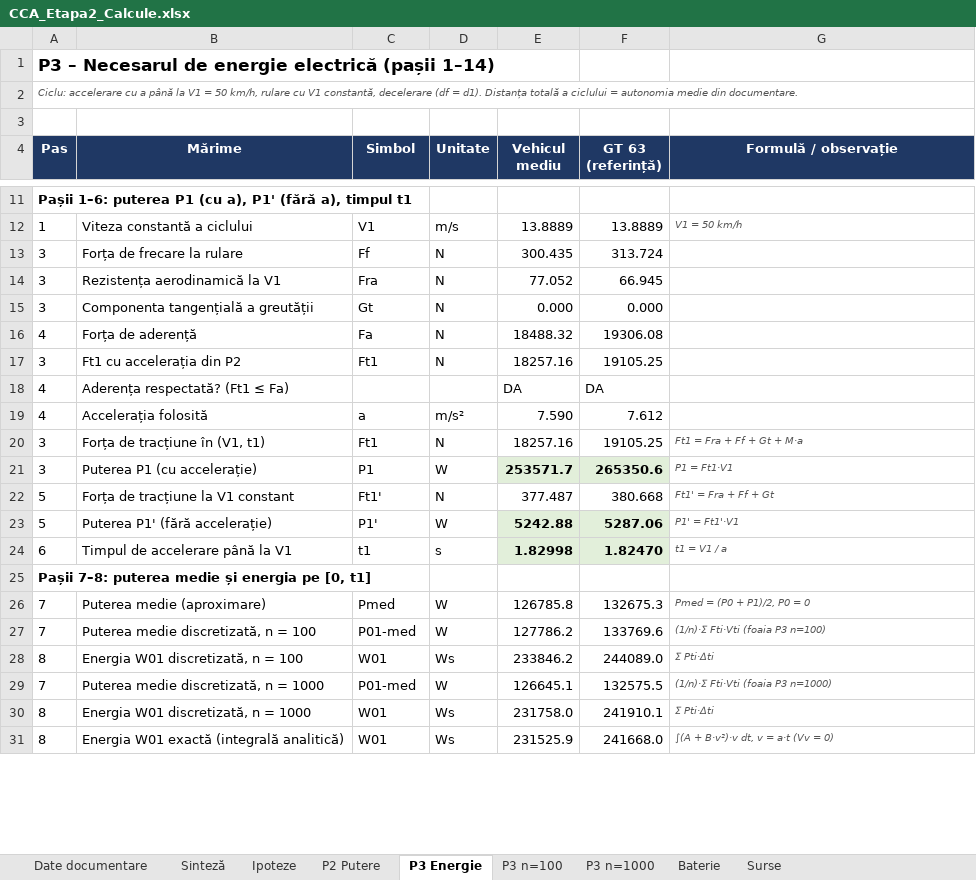
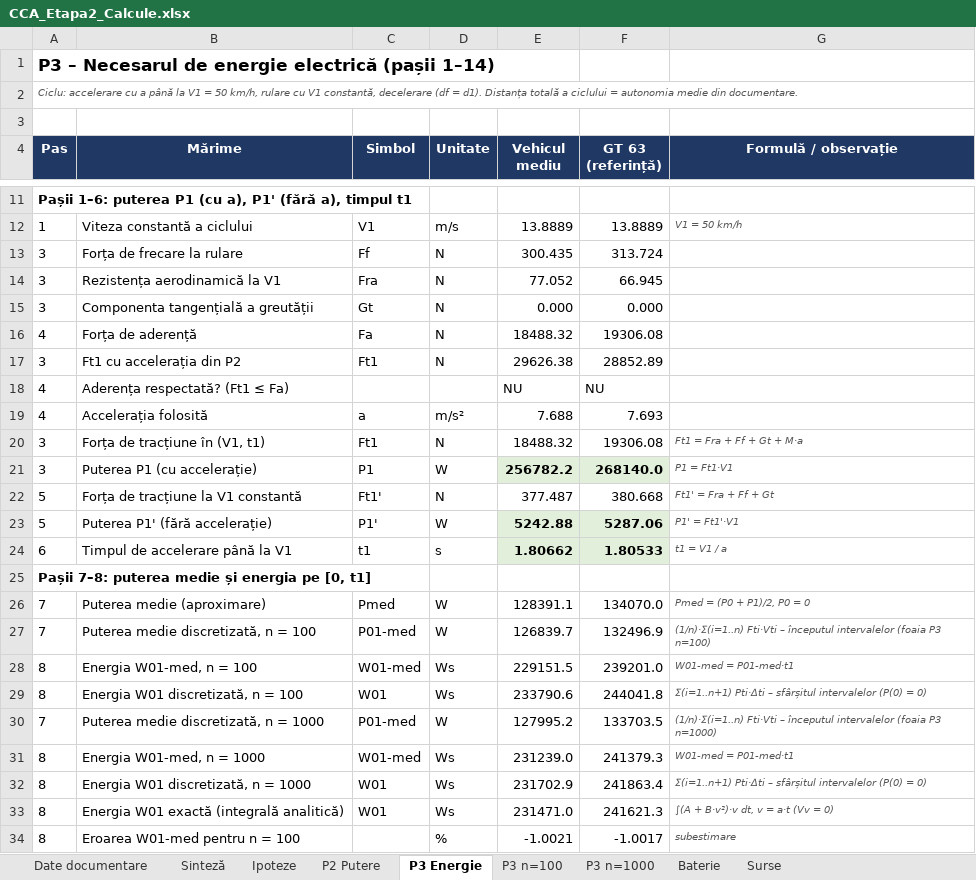
Before and after one commit to leogamerxxl/cca-motor, an Excel workbook: etapa2-calcule/CCA_Etapa2_Calcule.xlsx, sheet P3 Energie, drawn as a sheet; only a part is shown, gaps mark what is left out; values as stored, in another font and other column widths than the file's, no borders; addresses are those after the commit; the diff covers the shown part only; the diff names each change by its address in the sheet, - before the commit and + after, or states it on an @@ line.

```diff
--- a/etapa2-calcule/CCA_Etapa2_Calcule.xlsx (sheet P3 Energie)
+++ b/etapa2-calcule/CCA_Etapa2_Calcule.xlsx (sheet P3 Energie)
-E17 (Vehicul mediu): 18257.16
+E17 (Vehicul mediu): 29626.38
-F17 (GT 63 (referință)): 19105.25
+F17 (GT 63 (referință)): 28852.89
-E18 (Vehicul mediu): DA
+E18 (Vehicul mediu): NU
-F18 (GT 63 (referință)): DA
+F18 (GT 63 (referință)): NU
-E19 (Vehicul mediu): 7.590
+E19 (Vehicul mediu): 7.688
-F19 (GT 63 (referință)): 7.612
+F19 (GT 63 (referință)): 7.693
-E20 (Vehicul mediu): 18257.16
+E20 (Vehicul mediu): 18488.32
-F20 (GT 63 (referință)): 19105.25
+F20 (GT 63 (referință)): 19306.08
-E21 (Vehicul mediu): 253571.7
+E21 (Vehicul mediu): 256782.2
-F21 (GT 63 (referință)): 265350.6
+F21 (GT 63 (referință)): 268140.0
-B22 (Mărime): Forța de tracțiune la V1 constant
+B22 (Mărime): Forța de tracțiune la V1 constantă
-E24 (Vehicul mediu): 1.82998
+E24 (Vehicul mediu): 1.80662
-F24 (GT 63 (referință)): 1.82470
+F24 (GT 63 (referință)): 1.80533
-E26 (Vehicul mediu): 126785.8
+E26 (Vehicul mediu): 128391.1
-F26 (GT 63 (referință)): 132675.3
+F26 (GT 63 (referință)): 134070.0
-E27 (Vehicul mediu): 127786.2
+E27 (Vehicul mediu): 126839.7
-F27 (GT 63 (referință)): 133769.6
+F27 (GT 63 (referință)): 132496.9
-G27 (Formulă / observație): (1/n)·Σ Fti·Vti (foaia P3…
+G27 (Formulă / observație): (1/n)·Σ(i=1..n) Fti·Vti – începutul intervalelor (foaia P3…
+row 28: 8 | Energia W01-med, n = 100 | W01-med | Ws | 229151.5 | 239201.0 | W01-med = P01-med·t1
-E29 (Vehicul mediu): 233846.2
+E29 (Vehicul mediu): 233790.6
-F29 (GT 63 (referință)): 244089.0
+F29 (GT 63 (referință)): 244041.8
-G29 (Formulă / observație): Σ Pti·Δti
+G29 (Formulă / observație): Σ(i=1..n+1) Pti·Δti – sfârșitul intervalelor (P(0) = 0)
-E30 (Vehicul mediu): 126645.1
+E30 (Vehicul mediu): 127995.2
-F30 (GT 63 (referință)): 132575.5
+F30 (GT 63 (referință)): 133703.5
-G30 (Formulă / observație): (1/n)·Σ Fti·Vti (foaia P3…
+G30 (Formulă / observație): (1/n)·Σ(i=1..n) Fti·Vti – începutul intervalelor (foaia P3…
+row 31: 8 | Energia W01-med, n = 1000 | W01-med | Ws | 231239.0 | 241379.3 | W01-med = P01-med·t1
-E32 (Vehicul mediu): 231758.0
+E32 (Vehicul mediu): 231702.9
-F32 (GT 63 (referință)): 241910.1
+F32 (GT 63 (referință)): 241863.4
-G32 (Formulă / observație): Σ Pti·Δti
+G32 (Formulă / observație): Σ(i=1..n+1) Pti·Δti – sfârșitul intervalelor (P(0) = 0)
-E33 (Vehicul mediu): 231525.9
+E33 (Vehicul mediu): 231471.0
-F33 (GT 63 (referință)): 241668.0
+F33 (GT 63 (referință)): 241621.3
+row 34: 8 | Eroarea W01-med pentru n = 100 |  | % | -1.0021 | -1.0017 | subestimare
```
Also changed, not shown: 2 added rows, 1 removed row and 23 edited cells elsewhere in this sheet, sheet P3 n=1000, sheet P3 n=100, sheet Baterie, sheet Surse, sheet Sinteză, sheet P2 Putere, 2 more sheets, formulas that keep their value, 17 other files.
